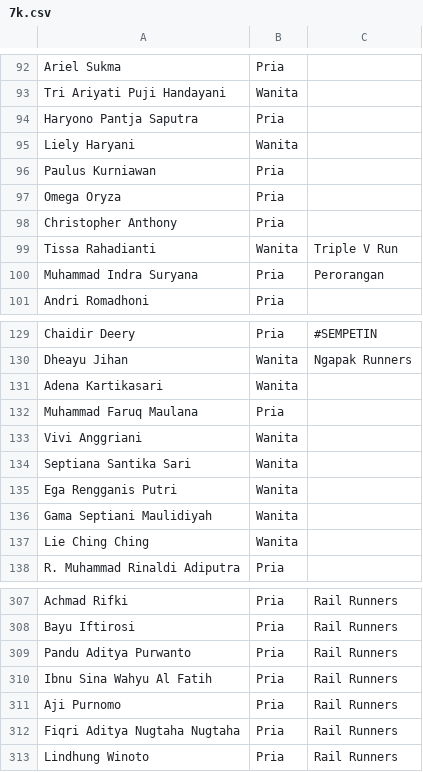
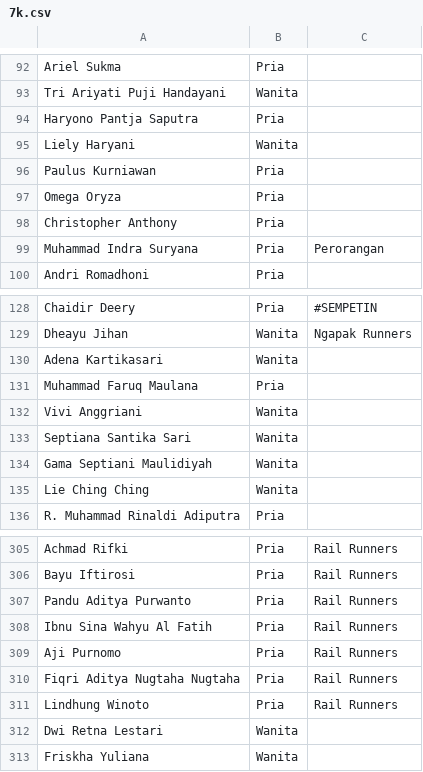
Before and after one commit to smgmountainrace/listpeserta, a CSV file: 7k.csv, drawn as a sheet; only a part is shown, gaps mark what is left out; removed rows and columns are numbered as before the commit, all else as after; the diff names each change by its address in the sheet, - before the commit and + after, or states it on an @@ line.

Commit message:
7k.csv

```diff
--- a/7k.csv
+++ b/7k.csv
-row 99: Tissa Rahadianti | Wanita | Triple V Run
-row 135: Ega Rengganis Putri | Wanita
+row 312: Dwi Retna Lestari | Wanita
+row 313: Friskha Yuliana | Wanita
```
